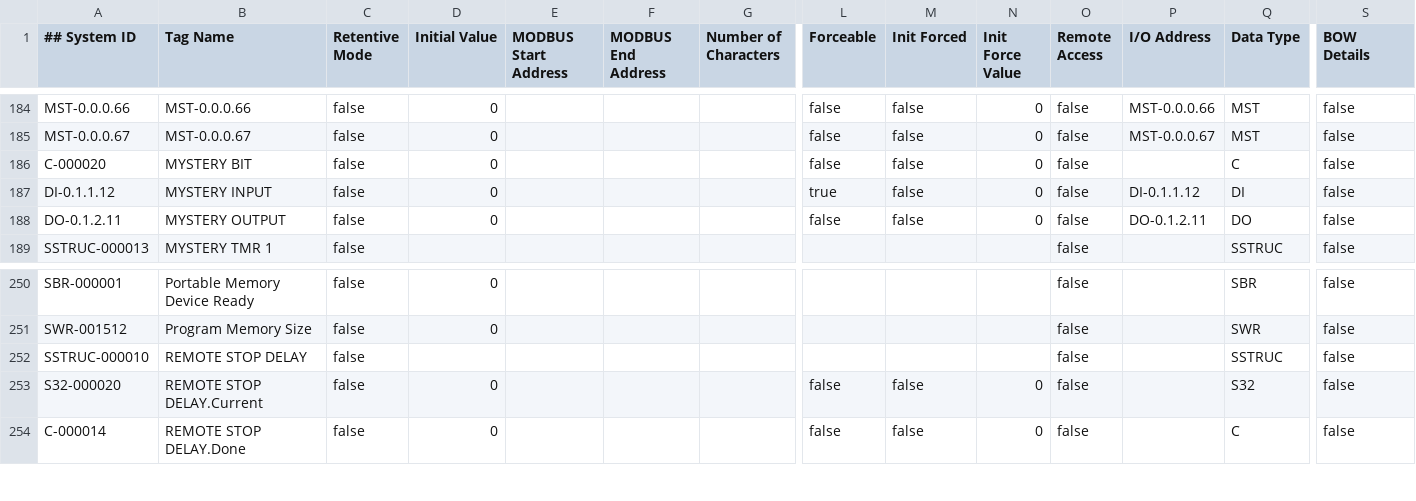
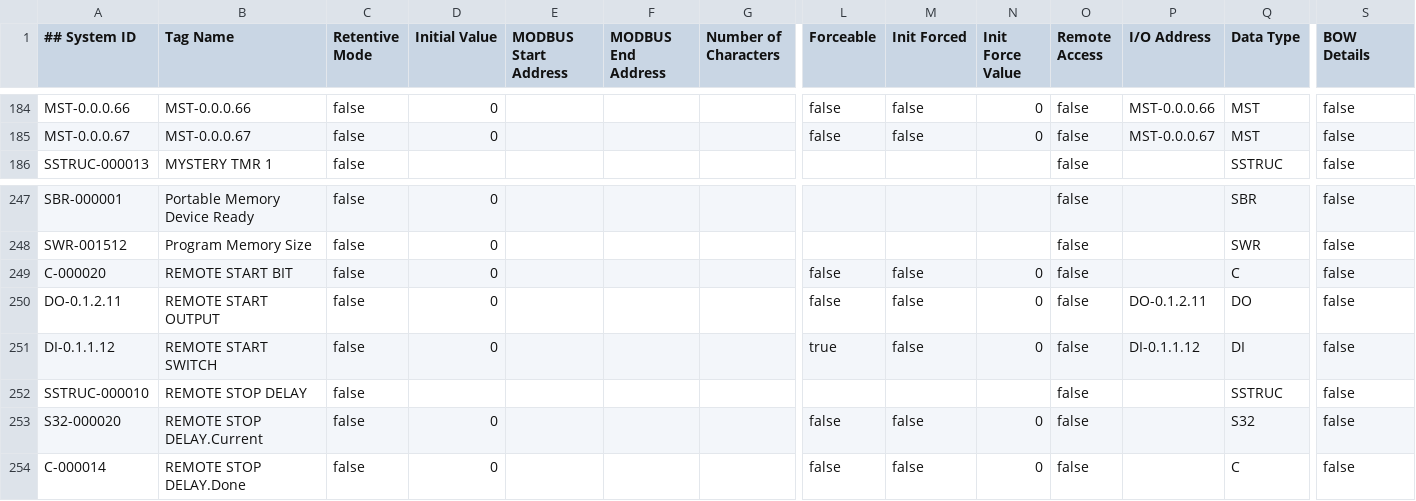
Before and after one commit to a-alvarenga/CSI-PLC, a CSV file: CSI PLC_Extended.csv, drawn as a sheet; only a part is shown, gaps mark what is left out; removed rows and columns are numbered as before the commit, all else as after; rows hold the shown columns only; the diff names each change by its address in the sheet, - before the commit and + after, or states it on an @@ line.

```diff
--- a/CSI PLC_Extended.csv
+++ b/CSI PLC_Extended.csv
-row 186: C-000020 | MYSTERY BIT | false | 0 |  |  |  | false | false | 0 | false |  | C | false
-row 187: DI-0.1.1.12 | MYSTERY INPUT | false | 0 |  |  |  | true | false | 0 | false | DI-0.1.1.12 | DI | false
-row 188: DO-0.1.2.11 | MYSTERY OUTPUT | false | 0 |  |  |  | false | false | 0 | false | DO-0.1.2.11 | DO | false
+row 249: C-000020 | REMOTE START BIT | false | 0 |  |  |  | false | false | 0 | false |  | C | false
+row 250: DO-0.1.2.11 | REMOTE START OUTPUT | false | 0 |  |  |  | false | false | 0 | false | DO-0.1.2.11 | DO | false
+row 251: DI-0.1.1.12 | REMOTE START SWITCH | false | 0 |  |  |  | true | false | 0 | false | DI-0.1.1.12 | DI | false
```
Also changed, not shown: CSI PLC_Basic.csv, 1 other file.
